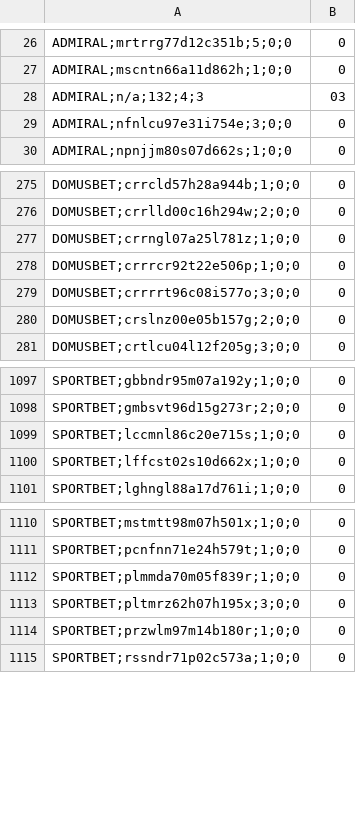
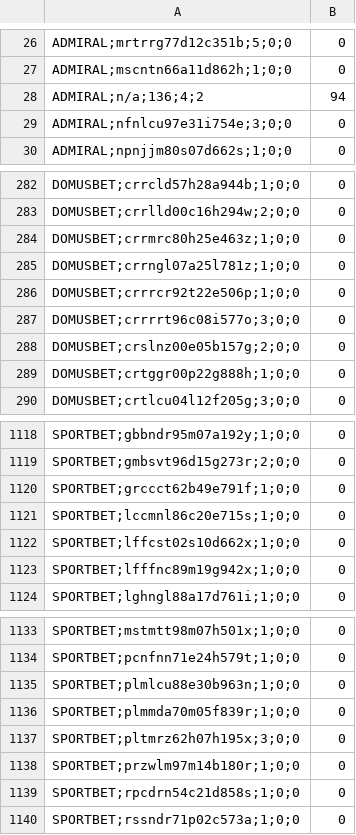
Before and after one commit to albagammamarketing-source/Dashboard-auto, a CSV file: output/indice_quota_extra_utenti.csv, drawn as a sheet; only a part is shown, gaps mark what is left out; the diff covers the shown part only.

```diff
--- a/output/indice_quota_extra_utenti.csv
+++ b/output/indice_quota_extra_utenti.csv
@@ -27,3 +27,3 @@ ADMIRAL;mrtrrg77d12c351b;5;0;0,0
 ADMIRAL;mscntn66a11d862h;1;0;0,0
-ADMIRAL;n/a;132;4;3,03
+ADMIRAL;n/a;136;4;2,94
 ADMIRAL;nfnlcu97e31i754e;3;0;0,0
@@ -276,2 +283,3 @@ DOMUSBET;crrcld57h28a944b;1;0;0,0
 DOMUSBET;crrlld00c16h294w;2;0;0,0
+DOMUSBET;crrmrc80h25e463z;1;0;0,0
 DOMUSBET;crrngl07a25l781z;1;0;0,0
@@ -280,2 +288,3 @@ DOMUSBET;crrrrt96c08i577o;3;0;0,0
 DOMUSBET;crslnz00e05b157g;2;0;0,0
+DOMUSBET;crtggr00p22g888h;1;0;0,0
 DOMUSBET;crtlcu04l12f205g;3;0;0,0
@@ -1098,4 +1119,6 @@ SPORTBET;gbbndr95m07a192y;1;0;0,0
 SPORTBET;gmbsvt96d15g273r;2;0;0,0
+SPORTBET;grccct62b49e791f;1;0;0,0
 SPORTBET;lccmnl86c20e715s;1;0;0,0
 SPORTBET;lffcst02s10d662x;1;0;0,0
+SPORTBET;lfffnc89m19g942x;1;0;0,0
 SPORTBET;lghngl88a17d761i;1;0;0,0
@@ -1111,2 +1134,3 @@ SPORTBET;mstmtt98m07h501x;1;0;0,0
 SPORTBET;pcnfnn71e24h579t;1;0;0,0
+SPORTBET;plmlcu88e30b963n;1;0;0,0
 SPORTBET;plmmda70m05f839r;1;0;0,0
@@ -1114,2 +1138,3 @@ SPORTBET;pltmrz62h07h195x;3;0;0,0
 SPORTBET;przwlm97m14b180r;1;0;0,0
+SPORTBET;rpcdrn54c21d858s;1;0;0,0
 SPORTBET;rssndr71p02c573a;1;0;0,0
```
Also changed, not shown: 30 added rows and 16 edited cells elsewhere in this file, output/indice_similarity_utenti.csv, output/ripetute_occulte_4.csv, 6 other files.
